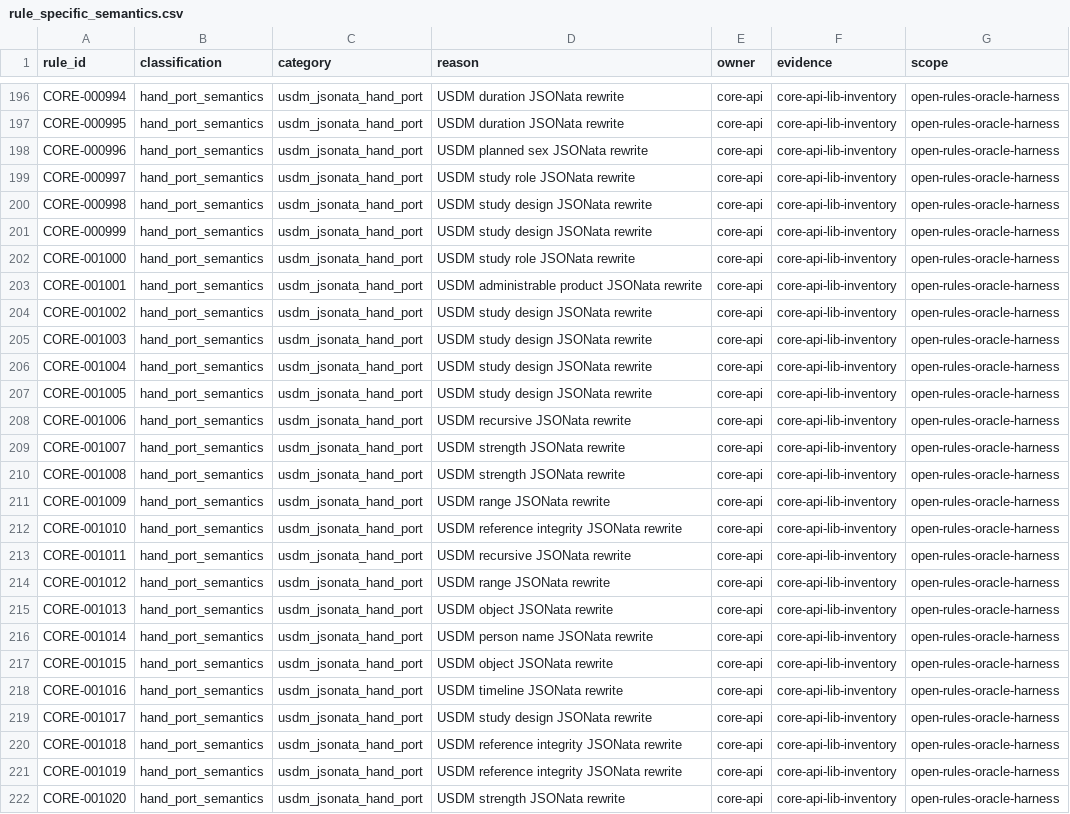
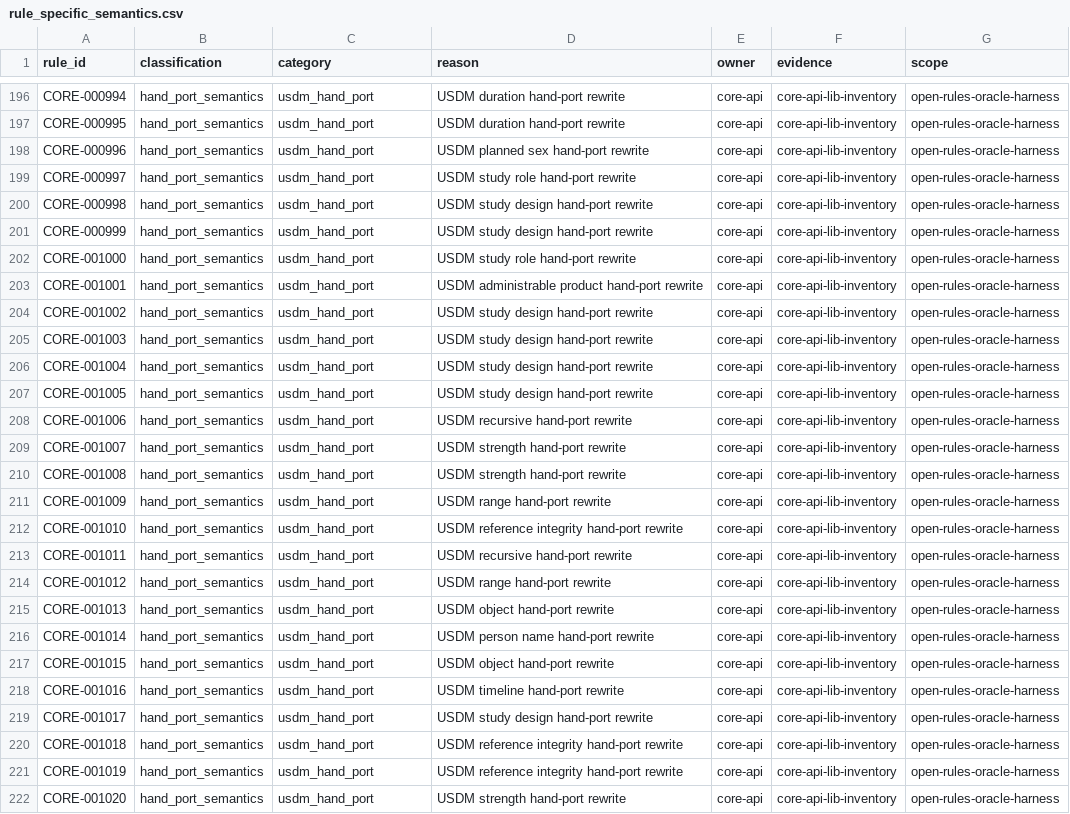
Before and after one commit to Y-Fukiya/core-rust, a CSV file: crates/core-api/src/open_rules_compat/rule_specific_semantics.csv, drawn as a sheet; only a part is shown, gaps mark what is left out; the diff covers the shown part only; the diff names each change by its address in the sheet, - before the commit and + after, or states it on an @@ line.

Commit message:
Clarify USDM hand-port provenance

```diff
--- a/crates/core-api/src/open_rules_compat/rule_specific_semantics.csv
+++ b/crates/core-api/src/open_rules_compat/rule_specific_semantics.csv
-C196:C222 (category): usdm_jsonata_hand_port
+C196:C222 (category): usdm_hand_port
-D196:D197 (reason): USDM duration JSONata rewrite
+D196:D197 (reason): USDM duration hand-port rewrite
-D198 (reason): USDM planned sex JSONata rewrite
+D198 (reason): USDM planned sex hand-port rewrite
-D199 (reason): USDM study role JSONata rewrite
+D199 (reason): USDM study role hand-port rewrite
-D200:D201 (reason): USDM study design JSONata rewrite
+D200:D201 (reason): USDM study design hand-port rewrite
-D202 (reason): USDM study role JSONata rewrite
+D202 (reason): USDM study role hand-port rewrite
-D203 (reason): USDM administrable product JSONata rewrite
+D203 (reason): USDM administrable product hand-port rewrite
-D204:D207 (reason): USDM study design JSONata rewrite
+D204:D207 (reason): USDM study design hand-port rewrite
-D208 (reason): USDM recursive JSONata rewrite
+D208 (reason): USDM recursive hand-port rewrite
-D209:D210 (reason): USDM strength JSONata rewrite
+D209:D210 (reason): USDM strength hand-port rewrite
-D211 (reason): USDM range JSONata rewrite
+D211 (reason): USDM range hand-port rewrite
-D212 (reason): USDM reference integrity JSONata rewrite
+D212 (reason): USDM reference integrity hand-port rewrite
-D213 (reason): USDM recursive JSONata rewrite
+D213 (reason): USDM recursive hand-port rewrite
-D214 (reason): USDM range JSONata rewrite
+D214 (reason): USDM range hand-port rewrite
-D215 (reason): USDM object JSONata rewrite
+D215 (reason): USDM object hand-port rewrite
-D216 (reason): USDM person name JSONata rewrite
+D216 (reason): USDM person name hand-port rewrite
-D217 (reason): USDM object JSONata rewrite
+D217 (reason): USDM object hand-port rewrite
-D218 (reason): USDM timeline JSONata rewrite
+D218 (reason): USDM timeline hand-port rewrite
-D219 (reason): USDM study design JSONata rewrite
+D219 (reason): USDM study design hand-port rewrite
-D220:D221 (reason): USDM reference integrity JSONata rewrite
+D220:D221 (reason): USDM reference integrity hand-port rewrite
-D222 (reason): USDM strength JSONata rewrite
+D222 (reason): USDM strength hand-port rewrite
```
Also changed, not shown: 138 edited cells elsewhere in this file, crates/core-api/src/open_rules_compat/oracle_gap_rule_ids.csv, 8 other files.
